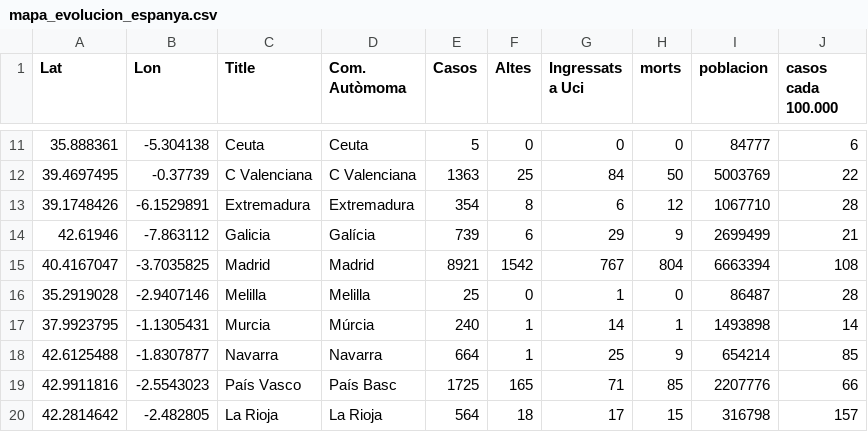
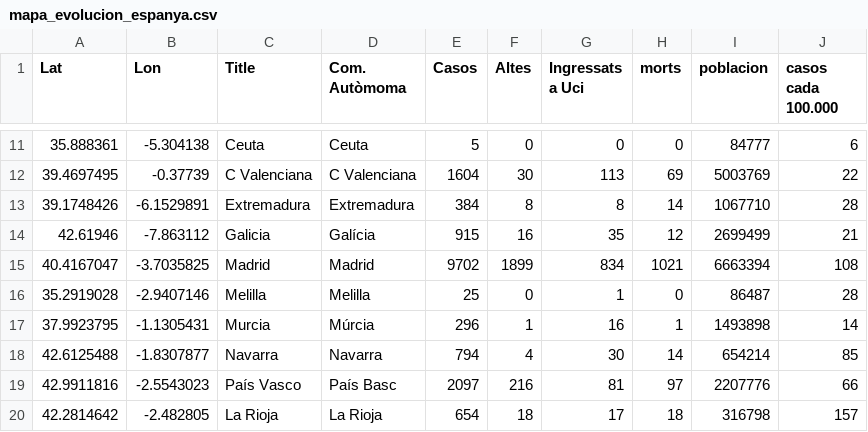
Before and after one commit to nachotronic/covid19, a CSV file: mapa_evolucion_espanya.csv, drawn as a sheet; only a part is shown, gaps mark what is left out; the diff covers the shown part only.

```diff
--- a/mapa_evolucion_espanya.csv
+++ b/mapa_evolucion_espanya.csv
@@ -11,10 +11,10 @@ Lat,Lon,Title,Com. Autòmoma,Casos,Altes,Ingressats a Uci,morts,poblacion,casos
 35.888361,-5.304138,Ceuta,Ceuta,5,0,0,0,84777,6
-39.4697495, -0.37739,C Valenciana,C Valenciana,1363,25,84,50,5003769,22
-39.1748426,-6.1529891,Extremadura,Extremadura,354,8,6,12,1067710,28
-42.61946,-7.863112,Galicia,Galícia,739,6,29,9,2699499,21
-40.4167047,-3.7035825,Madrid,Madrid,8921,1542,767,804,6663394,108
+39.4697495, -0.37739,C Valenciana,C Valenciana,1604,30,113,69,5003769,22
+39.1748426,-6.1529891,Extremadura,Extremadura,384,8,8,14,1067710,28
+42.61946,-7.863112,Galicia,Galícia,915,16,35,12,2699499,21
+40.4167047,-3.7035825,Madrid,Madrid,9702,1899,834,1021,6663394,108
 35.2919028,-2.9407146,Melilla,Melilla,25,0,1,0,86487,28
-37.9923795,-1.1305431,Murcia,Múrcia,240,1,14,1,1493898,14
-42.6125488,-1.8307877,Navarra,Navarra,664,1,25,9,654214,85
-42.9911816,-2.5543023,País Vasco,País Basc,1725,165,71,85,2207776,66
-42.2814642,-2.482805,La Rioja,La Rioja,564,18,17,15,316798,157
+37.9923795,-1.1305431,Murcia,Múrcia,296,1,16,1,1493898,14
+42.6125488,-1.8307877,Navarra,Navarra,794,4,30,14,654214,85
+42.9911816,-2.5543023,País Vasco,País Basc,2097,216,81,97,2207776,66
+42.2814642,-2.482805,La Rioja,La Rioja,654,18,17,18,316798,157
```
Also changed, not shown: 29 edited cells elsewhere in this file, totales_ccaa.csv.
